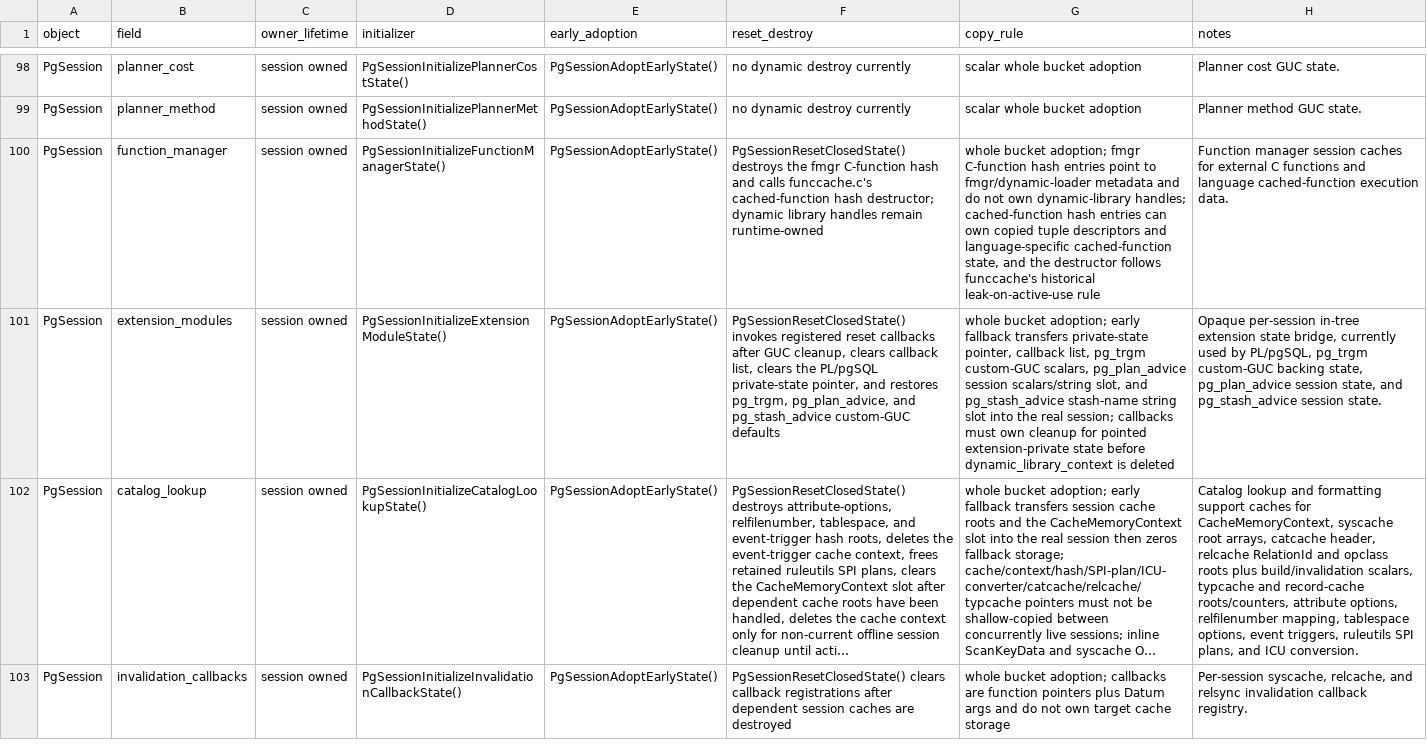
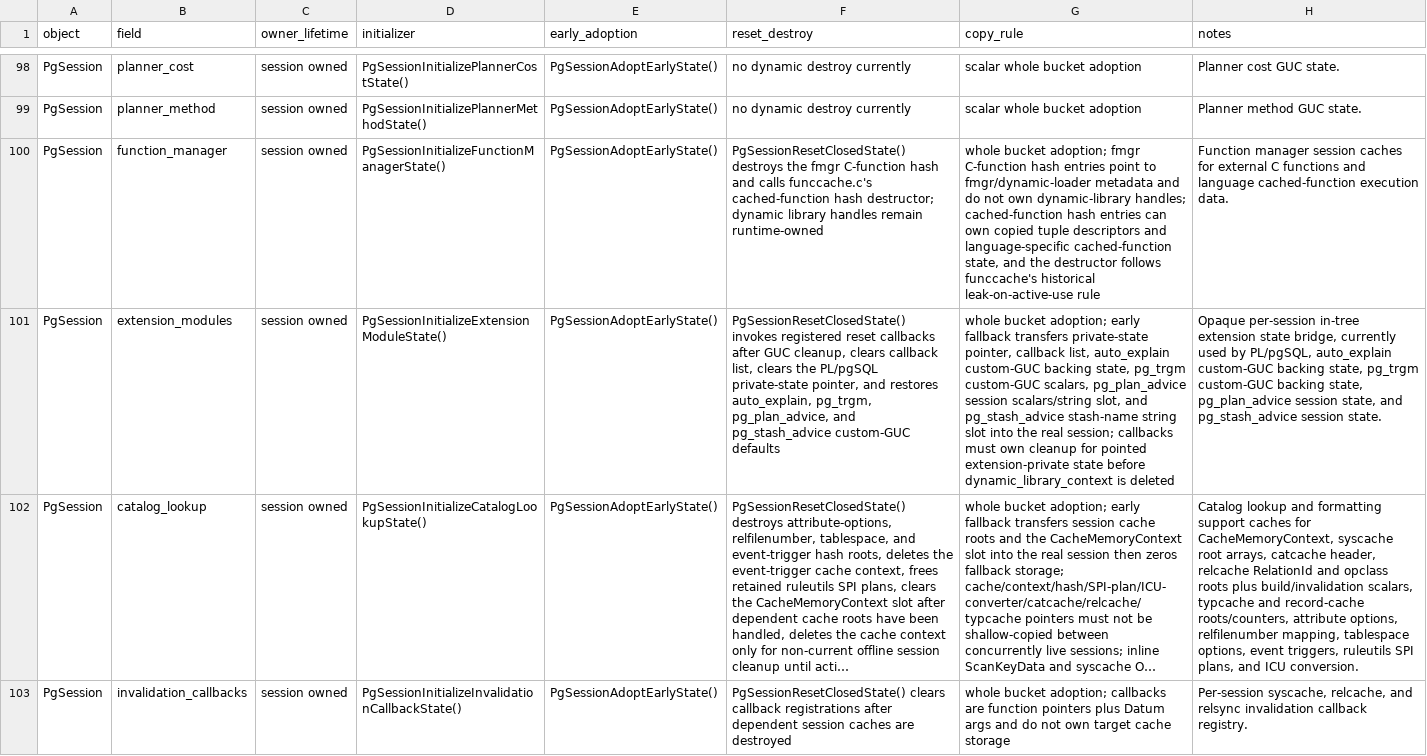
Before and after one commit to gburd/postgres, a TSV file: MULTITHREADED_RUNTIME_LIFECYCLE.tsv, drawn as a sheet; only a part is shown, gaps mark what is left out; long unchanged cells end in …; the diff covers the shown part only; the diff names each change by its address in the sheet, - before the commit and + after, or states it on an @@ line.

```diff
--- a/MULTITHREADED_RUNTIME_LIFECYCLE.tsv
+++ b/MULTITHREADED_RUNTIME_LIFECYCLE.tsv
-F101 (reset_destroy): …and restores pg_trgm, pg_plan_advice,…
+F101 (reset_destroy): …and restores auto_explain, pg_trgm, pg_plan_advice,…
-G101 (copy_rule): …callback list, pg_trgm custom-GUC…
+G101 (copy_rule): …callback list, auto_explain custom-GUC backing state, pg_trgm custom-GUC…
-H101 (notes): …by PL/pgSQL, pg_trgm custom-GUC…
+H101 (notes): …by PL/pgSQL, auto_explain custom-GUC backing state, pg_trgm custom-GUC…
```
Also changed, not shown: 2 edited cells elsewhere in this file, MULTITHREADED_RUNTIME_OWNERS.tsv, 9 other files.
